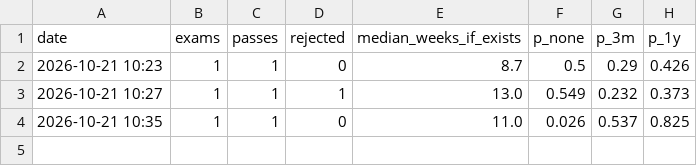
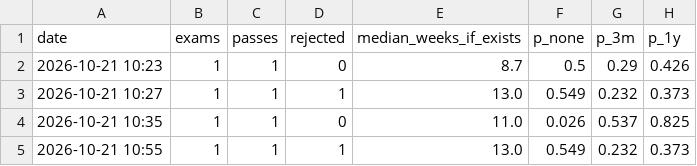
Before and after one commit to vannaflow1/nasdaq-bot, a CSV file: knowledge/eta_history.csv, drawn as a sheet; the diff names each change by its address in the sheet, - before the commit and + after, or states it on an @@ line.

```diff
--- a/knowledge/eta_history.csv
+++ b/knowledge/eta_history.csv
+row 5: 2026-10-21 10:55 | 1 | 1 | 1 | 13.0 | 0.549 | 0.232 | 0.373
```
Also changed, not shown: 4 other files.
